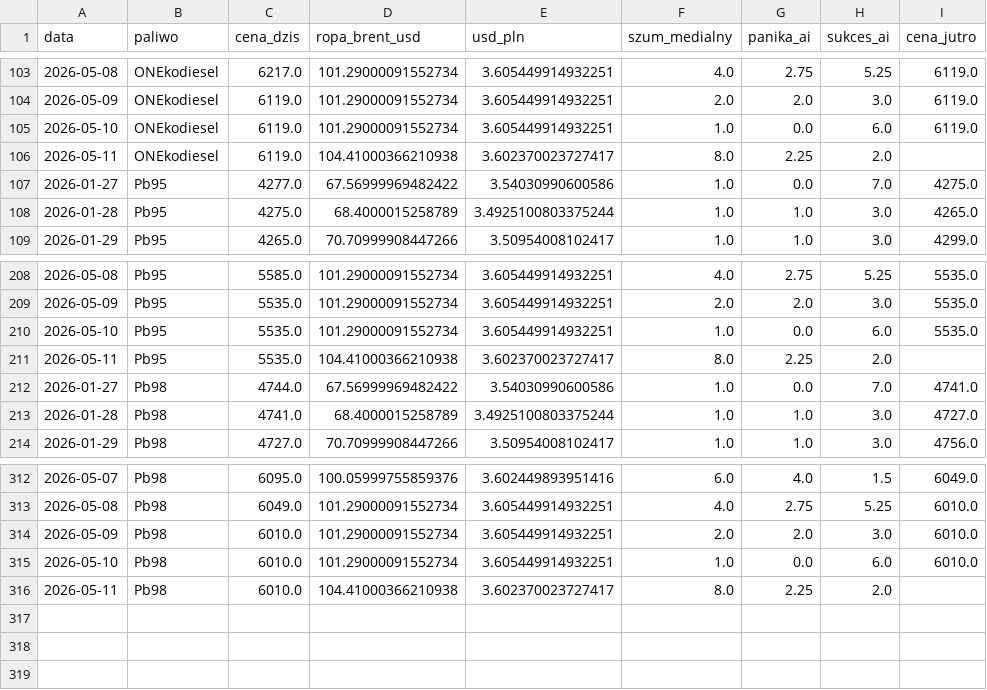
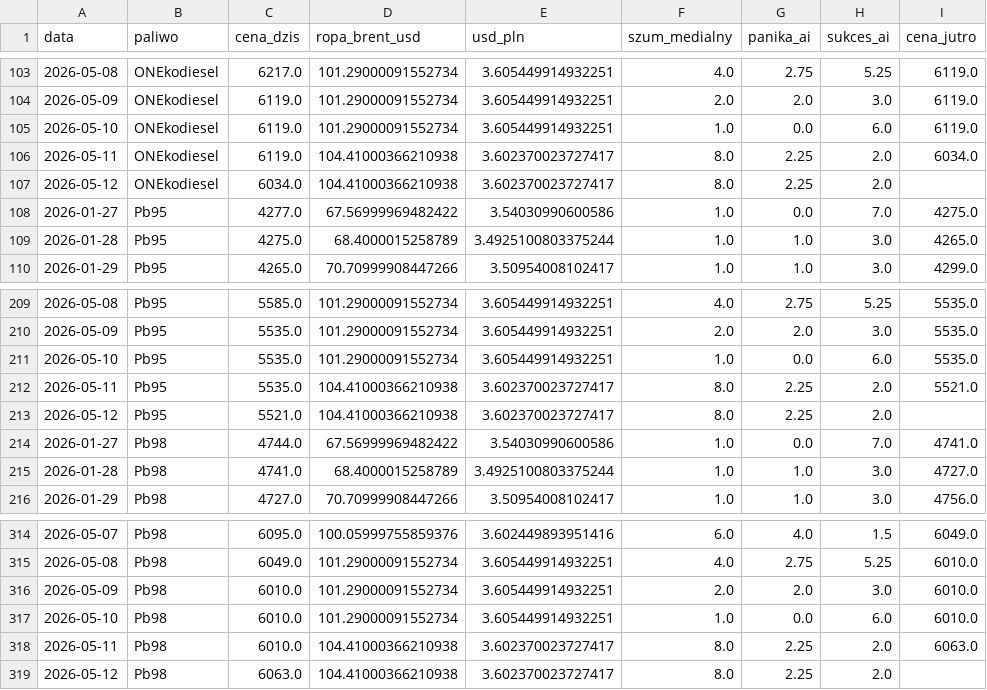
Before and after one commit to Majbor1/orlen_scraper, a CSV file: data/orlen_master_table.csv, drawn as a sheet; only a part is shown, gaps mark what is left out.

```diff
--- a/data/orlen_master_table.csv
+++ b/data/orlen_master_table.csv
@@ -105,3 +105,4 @@
 2026-05-10,ONEkodiesel,6119.0,101.29000091552734,3.605449914932251,1.0,0.0,6.0,6119.0
-2026-05-11,ONEkodiesel,6119.0,104.41000366210938,3.602370023727417,8.0,2.25,2.0,
+2026-05-11,ONEkodiesel,6119.0,104.41000366210938,3.602370023727417,8.0,2.25,2.0,6034.0
+2026-05-12,ONEkodiesel,6034.0,104.41000366210938,3.602370023727417,8.0,2.25,2.0,
 2026-01-27,Pb95,4277.0,67.56999969482422,3.54030990600586,1.0,0.0,7.0,4275.0
@@ -210,3 +211,4 @@
 2026-05-10,Pb95,5535.0,101.29000091552734,3.605449914932251,1.0,0.0,6.0,5535.0
-2026-05-11,Pb95,5535.0,104.41000366210938,3.602370023727417,8.0,2.25,2.0,
+2026-05-11,Pb95,5535.0,104.41000366210938,3.602370023727417,8.0,2.25,2.0,5521.0
+2026-05-12,Pb95,5521.0,104.41000366210938,3.602370023727417,8.0,2.25,2.0,
 2026-01-27,Pb98,4744.0,67.56999969482422,3.54030990600586,1.0,0.0,7.0,4741.0
@@ -315,2 +317,3 @@
 2026-05-10,Pb98,6010.0,101.29000091552734,3.605449914932251,1.0,0.0,6.0,6010.0
-2026-05-11,Pb98,6010.0,104.41000366210938,3.602370023727417,8.0,2.25,2.0,
+2026-05-11,Pb98,6010.0,104.41000366210938,3.602370023727417,8.0,2.25,2.0,6063.0
+2026-05-12,Pb98,6063.0,104.41000366210938,3.602370023727417,8.0,2.25,2.0,
```
Also changed, not shown: data/cena_max.csv, data/ceny_orlen_zestawienie.csv, 3 other files.
